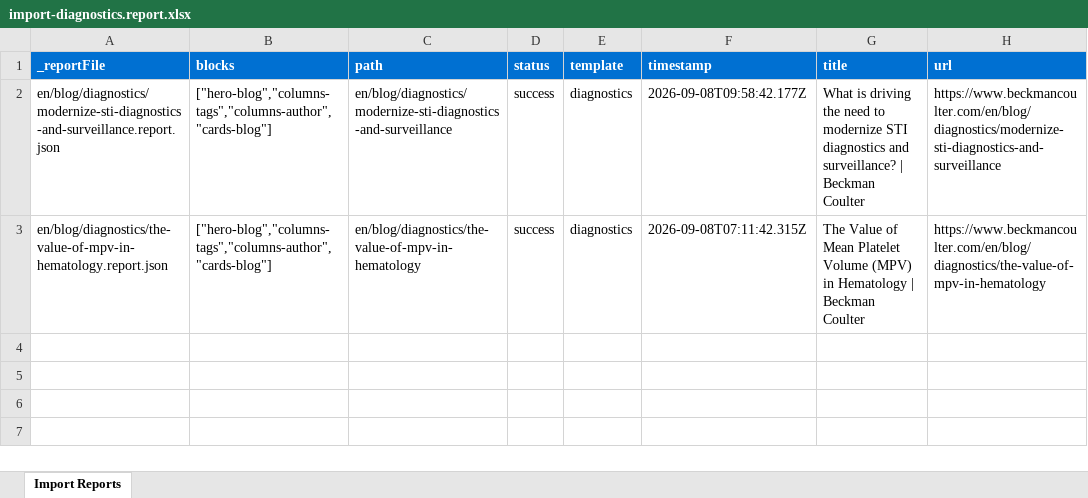
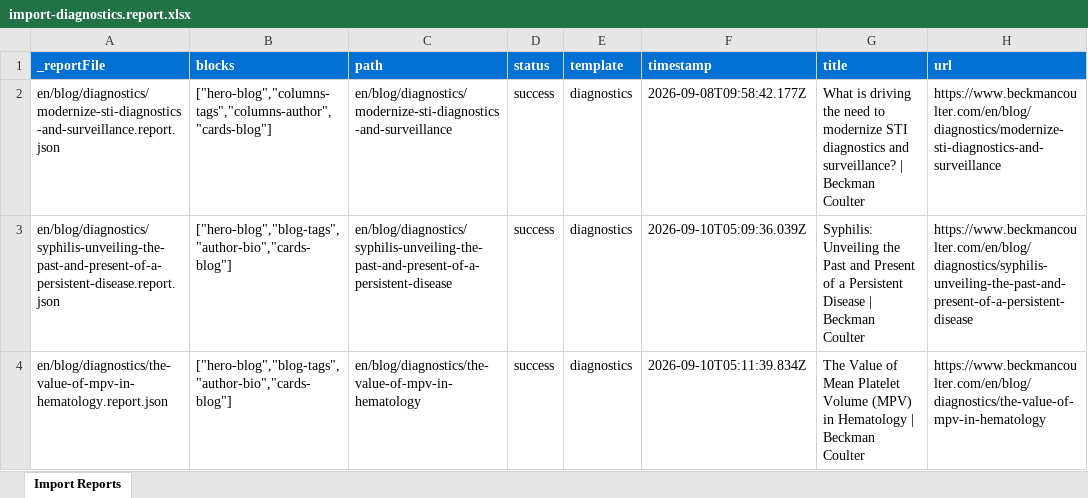
Before and after one commit to shivangi1422/demo-ma-aem-coder, an Excel workbook: tools/importer/reports/import-diagnostics.report.xlsx, sheet Import Reports, drawn as a sheet; values as stored, in another font and other column widths than the file's, no borders; addresses are those after the commit; the diff names each change by its address in the sheet, - before the commit and + after, or states it on an @@ line.

Commit message:
Add 4 blocks, update importer
Automated migration updates generated by Experience Modernization Agent.

Changed files (25):
- blocks/author-bio/_author-bio.json
- blocks/columns-author/columns-author.css -> blocks/author-bio/author-bio.css
- blocks/author-bio/author-bio.js
- blocks/columns-author/metadata.json -> blocks/author-bio/metadata.json
- blocks/blog-tags/_blog-tags.json
- blocks/columns-tags/columns-tags.css -> blocks/blog-tags/blog-tags.css
- blocks/blog-tags/blog-tags.js
- blocks/columns-tags/metadata.json -> blocks/blog-tags/metadata.json
- blocks/columns-author/_columns-author.json
- blocks/columns-author/columns-author.js
- blocks/columns-tags/_columns-tags.json
- blocks/columns-tags/columns-tags.js
- component-definition.json
- component-filters.json
- component-models.json
- tools/importer/import-diagnostics.bundle.js
- tools/importer/import-diagnostics.js
- tools/importer/page-templates.json
- tools/importer/parsers/columns-author.js -> tools/importer/parsers/author-bio.js
- tools/importer/parsers/columns-tags.js -> tools/importer/parsers/blog-tags.js
- tools/importer/reports/en/blog/diagnostics/syphilis-unveiling-the-past-and-present-of-a-persistent-disease.report.json
- tools/importer/reports/en/blog/diagnostics/the-value-of-mpv-in-hematology.report.json
- tools/importer/reports/import-diagnostics.report.xlsx
- tools/importer/urls-mpv.txt
- tools/importer/urls-syphilis.txt

```diff
--- a/tools/importer/reports/import-diagnostics.report.xlsx (sheet Import Reports)
+++ b/tools/importer/reports/import-diagnostics.report.xlsx (sheet Import Reports)
+row 3: en/blog/diagnostics/syphilis-unveiling-the-past-and-present-of-a-persistent-disease.report.json | ["hero-blog","blog-tags","author-bio","cards-blog"] | en/blog/diagnostics/syphilis-unveiling-the-past-and-present-of-a-persistent-disease | success | diagnostics | 2026-09-10T05:09:36.039Z | Syphilis: Unveiling the Past and Present of a Persistent Disease | Beckman Coulter | https://www.beckmancoulter.com/en/blog/diagnostics/syphilis-unveiling-the-past-and-present-of-a-persistent-disease
-B4 (blocks): ["hero-blog","columns-tags","columns-author","cards-blog"]
+B4 (blocks): ["hero-blog","blog-tags","author-bio","cards-blog"]
-F4 (timestamp): 2026-09-08T07:11:42.315Z
+F4 (timestamp): 2026-09-10T05:11:39.834Z
```
Also changed, not shown: 24 other files.
